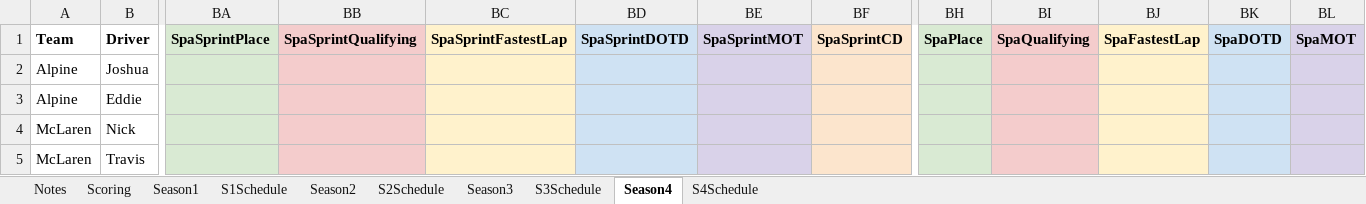
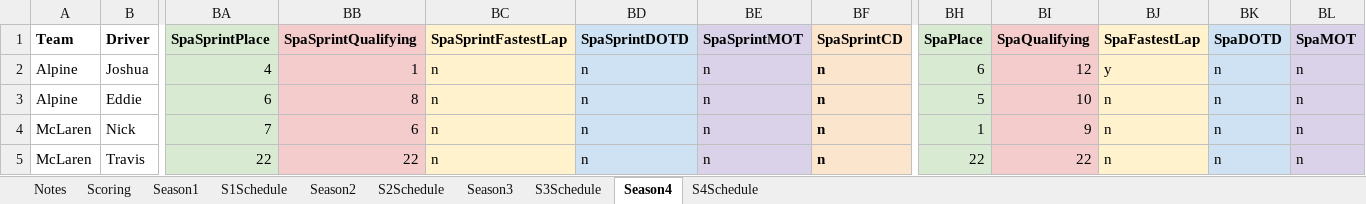
Before and after one commit to PKnowlez/F1Season4, an Excel workbook: The_Alternative_F1.xlsx, sheet Season4, drawn as a sheet; only a part is shown, gaps mark what is left out; values as stored, in another font and other column widths than the file's, no borders; charts and pictures not drawn; the diff covers the shown part only; the diff names each change by its address in the sheet, - before the commit and + after, or states it on an @@ line.

Commit message:
Spa Points

```diff
--- a/The_Alternative_F1.xlsx (sheet Season4)
+++ b/The_Alternative_F1.xlsx (sheet Season4)
-BA2 (SpaSprintPlace): (empty)
+BA2 (SpaSprintPlace): 4
-BB2 (SpaSprintQualifying): (empty)
+BB2 (SpaSprintQualifying): 1
-BC2:BC5 (SpaSprintFastestLap): (empty)
+BC2:BC5 (SpaSprintFastestLap): n
-BD2:BD5 (SpaSprintDOTD): (empty)
+BD2:BD5 (SpaSprintDOTD): n
-BE2:BE5 (SpaSprintMOT): (empty)
+BE2:BE5 (SpaSprintMOT): n
-BF2:BF5 (SpaSprintCD): (empty)
+BF2:BF5 (SpaSprintCD): n
-BH2 (SpaPlace): (empty)
+BH2 (SpaPlace): 6
-BI2 (SpaQualifying): (empty)
+BI2 (SpaQualifying): 12
-BJ2 (SpaFastestLap): (empty)
+BJ2 (SpaFastestLap): y
-BK2:BK5 (SpaDOTD): (empty)
+BK2:BK5 (SpaDOTD): n
-BL2:BL5 (SpaMOT): (empty)
+BL2:BL5 (SpaMOT): n
-BA3 (SpaSprintPlace): (empty)
+BA3 (SpaSprintPlace): 6
-BB3 (SpaSprintQualifying): (empty)
+BB3 (SpaSprintQualifying): 8
-BH3 (SpaPlace): (empty)
+BH3 (SpaPlace): 5
-BI3 (SpaQualifying): (empty)
+BI3 (SpaQualifying): 10
-BJ3:BJ5 (SpaFastestLap): (empty)
+BJ3:BJ5 (SpaFastestLap): n
-BA4 (SpaSprintPlace): (empty)
+BA4 (SpaSprintPlace): 7
-BB4 (SpaSprintQualifying): (empty)
+BB4 (SpaSprintQualifying): 6
-BH4 (SpaPlace): (empty)
+BH4 (SpaPlace): 1
-BI4 (SpaQualifying): (empty)
+BI4 (SpaQualifying): 9
-BA5 (SpaSprintPlace): (empty)
+BA5 (SpaSprintPlace): 22
-BB5 (SpaSprintQualifying): (empty)
+BB5 (SpaSprintQualifying): 22
-BH5 (SpaPlace): (empty)
+BH5 (SpaPlace): 22
-BI5 (SpaQualifying): (empty)
+BI5 (SpaQualifying): 22
```
Also changed, not shown: 146 edited cells elsewhere in this sheet, formulas that keep their value, 1 other file.
